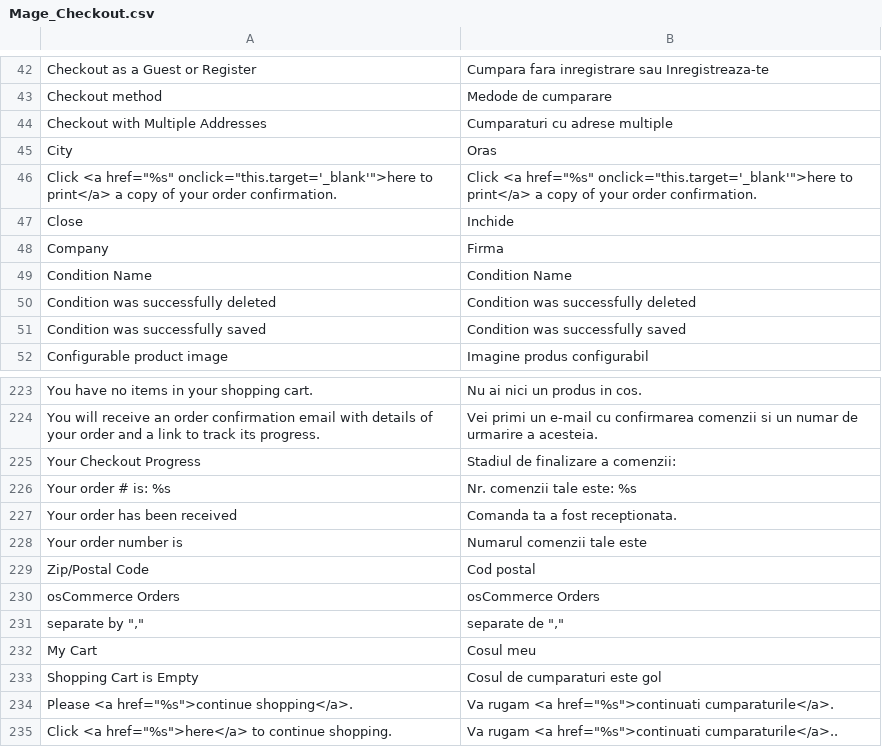
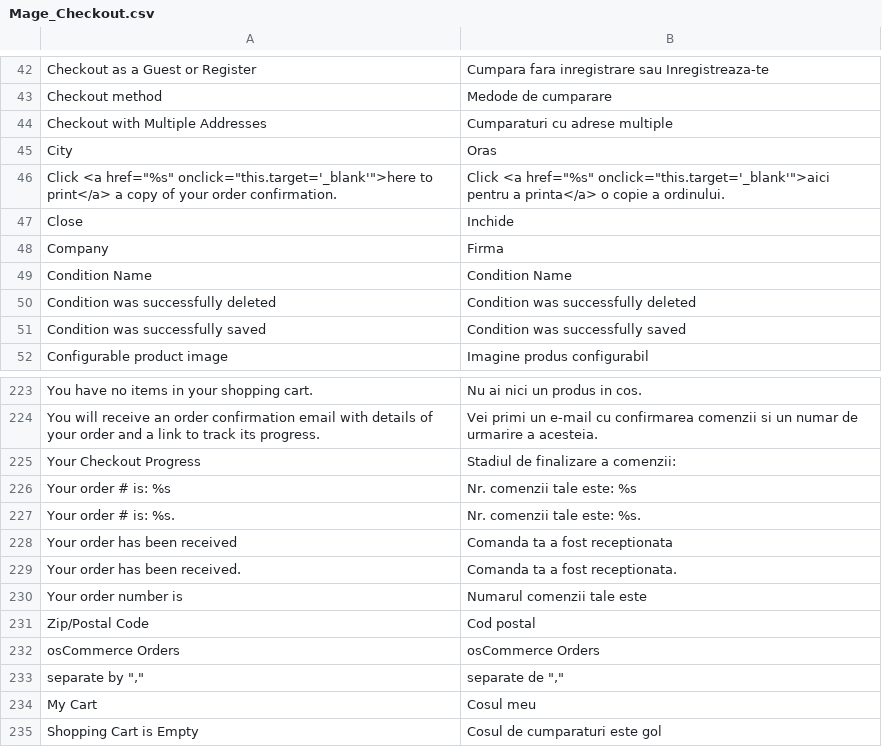
Before and after one commit to 1guru/MagentoTest, a CSV file: app/locale/ro_RO/Mage_Checkout.csv, drawn as a sheet; only a part is shown, gaps mark what is left out; the shorter side is filled out with more unchanged rows.

```diff
--- a/app/locale/ro_RO/Mage_Checkout.csv
+++ b/app/locale/ro_RO/Mage_Checkout.csv
@@ -45,3 +45,3 @@
 "City","Oras"
-"Click <a href=""%s"" onclick=""this.target='_blank'"">here to print</a> a copy of your order confirmation.","Click <a href=""%s"" onclick=""this.target='_blank'"">here to print</a> a copy of your order confirmation."
+"Click <a href=""%s"" onclick=""this.target='_blank'"">here to print</a> a copy of your order confirmation.","Click <a href=""%s"" onclick=""this.target='_blank'"">aici pentru a printa</a> o copie a ordinului."
 "Close","Inchide"
@@ -226,3 +226,5 @@
 "Your order # is: %s","Nr. comenzii tale este: %s"
-"Your order has been received","Comanda ta a fost receptionata."
+"Your order # is: %s.","Nr. comenzii tale este: %s."
+"Your order has been received","Comanda ta a fost receptionata"
+"Your order has been received.","Comanda ta a fost receptionata."
 "Your order number is ","Numarul comenzii tale este "
```
Also changed, not shown: 2 other files.
